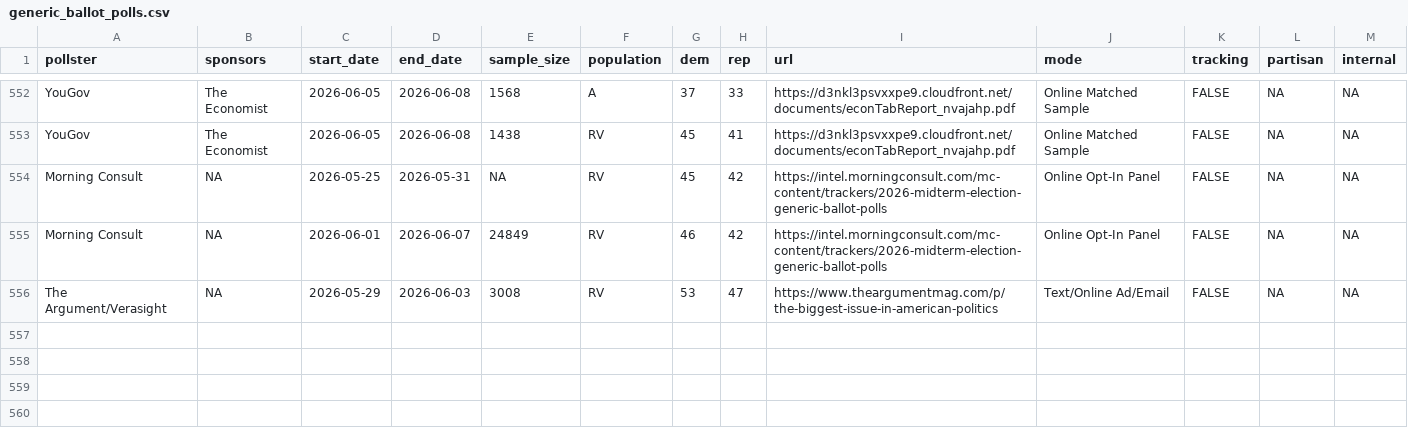
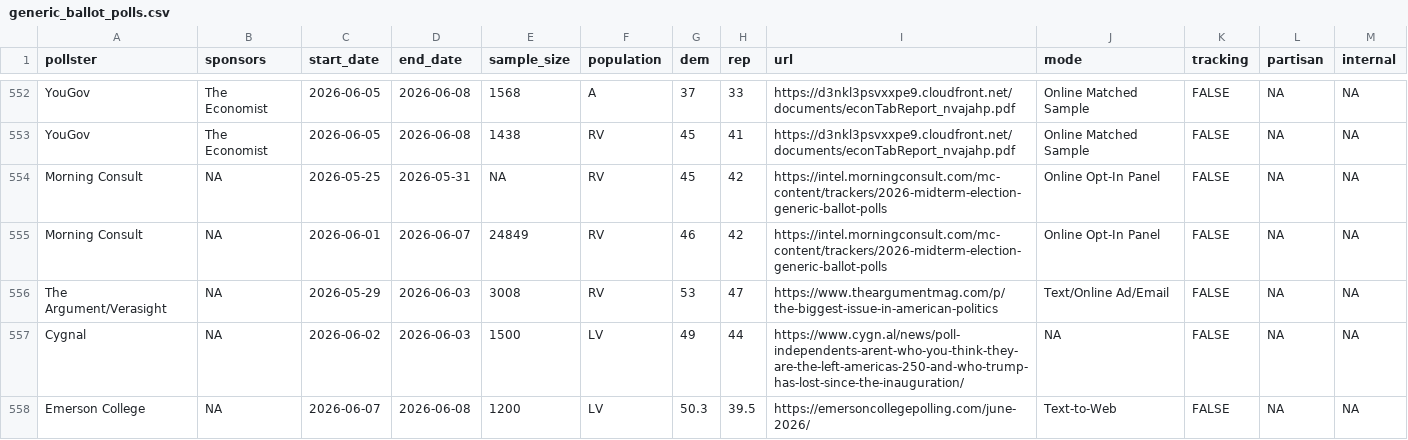
Before and after one commit to Hackquantumcpp/snoutcounter-backend, a CSV file: data/generic_ballot_polls.csv, drawn as a sheet; only a part is shown, gaps mark what is left out.

```diff
--- a/data/generic_ballot_polls.csv
+++ b/data/generic_ballot_polls.csv
@@ -556 +556,3 @@ Morning Consult,NA,2026-06-01,2026-06-07,24849,RV,46,42,https://intel.morningcon
 The Argument/Verasight,NA,2026-05-29,2026-06-03,3008,RV,53,47,https://www.theargumentmag.com/p/the-biggest-issue-in-american-politics,Text/Online Ad/Email,FALSE,NA,NA
+Cygnal,NA,2026-06-02,2026-06-03,1500,LV,49,44,https://www.cygn.al/news/poll-independents-arent-who-you-think-they-are-the-left-americas-250-and-who-trump-has-lost-since-the-inauguration/,NA,FALSE,NA,NA
+Emerson College,NA,2026-06-07,2026-06-08,1200,LV,50.3,39.5,https://emersoncollegepolling.com/june-2026/,Text-to-Web,FALSE,NA,NA
```
Also changed, not shown: averages/generic_ballot.csv, averages/presidential_RV_approval.csv, 5 other files.
